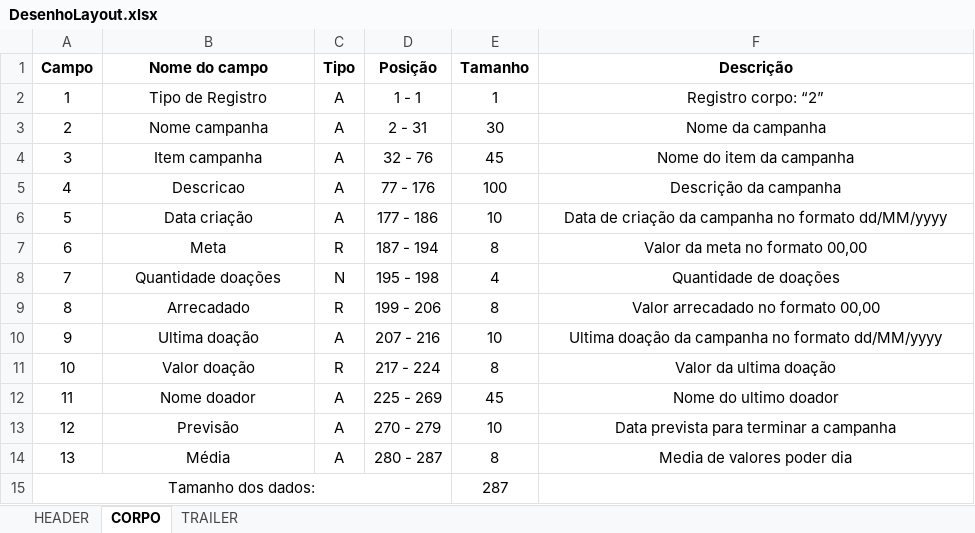
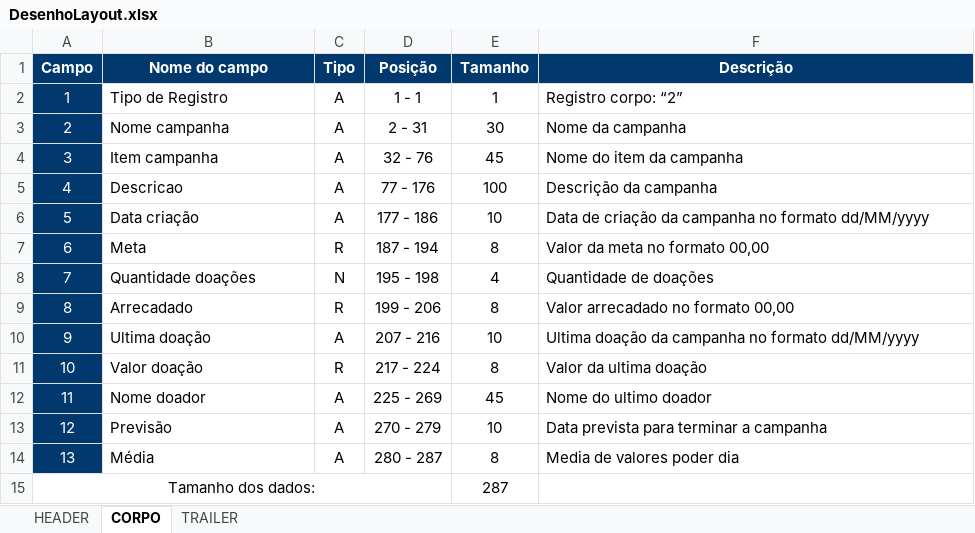
Before and after one commit to apires-roberta/bp, an Excel workbook: docs/excels/DesenhoLayout.xlsx, sheet CORPO, drawn as a sheet; values as stored, in another font and other column widths than the file's, no borders; the diff names each change by its address in the sheet, - before the commit and + after, or states it on an @@ line.

Commit message:
Subindo atualizações finais

```diff
--- a/docs/excels/DesenhoLayout.xlsx (sheet CORPO)
+++ b/docs/excels/DesenhoLayout.xlsx (sheet CORPO)
@@ A1:F1 fill: none → #01396F, text colour: black → #FFFFFF @@
@@ A2:A14 fill: none → #01396F, text colour: black → #FFFFFF @@
-B2:B14 alignment: center
+B2:B14 alignment: left
-F2:F14 alignment: center
+F2:F14 alignment: left
```
Also changed, not shown: sheet HEADER, sheet TRAILER.
